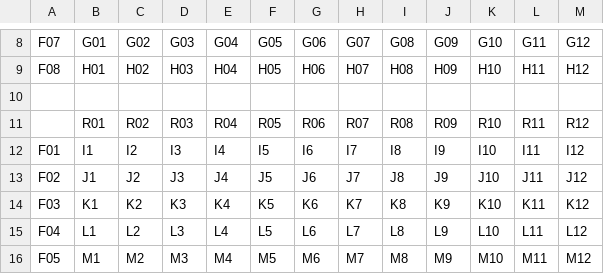
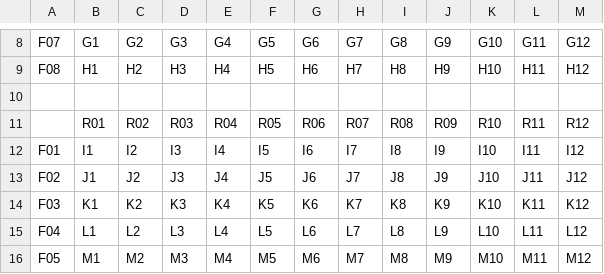
Before and after one commit to BioSpyder-Bioinformatics/notes-documentation, a CSV file: sample_sheet_code/to_delete/96_well_template_4_plates.csv, drawn as a sheet; only a part is shown, gaps mark what is left out; the diff covers the shown part only; the diff names each change by its address in the sheet, - before the commit and + after, or states it on an @@ line.

```diff
--- a/sample_sheet_code/to_delete/96_well_template_4_plates.csv
+++ b/sample_sheet_code/to_delete/96_well_template_4_plates.csv
-B8: G01
+B8: G1
-C8: G02
+C8: G2
-D8: G03
+D8: G3
-E8: G04
+E8: G4
-F8: G05
+F8: G5
-G8: G06
+G8: G6
-H8: G07
+H8: G7
-I8: G08
+I8: G8
-J8: G09
+J8: G9
-B9: H01
+B9: H1
-C9: H02
+C9: H2
-D9: H03
+D9: H3
-E9: H04
+E9: H4
-F9: H05
+F9: H5
-G9: H06
+G9: H6
-H9: H07
+H9: H7
-I9: H08
+I9: H8
-J9: H09
+J9: H9
```
Also changed, not shown: 54 edited cells elsewhere in this file, 19 other files.
